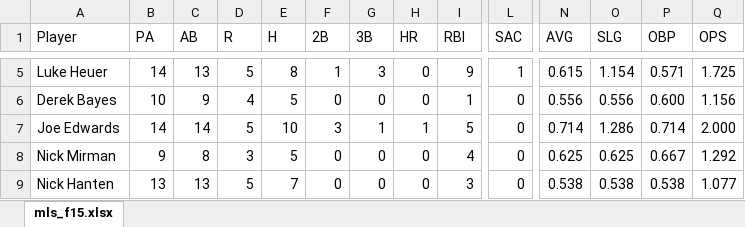
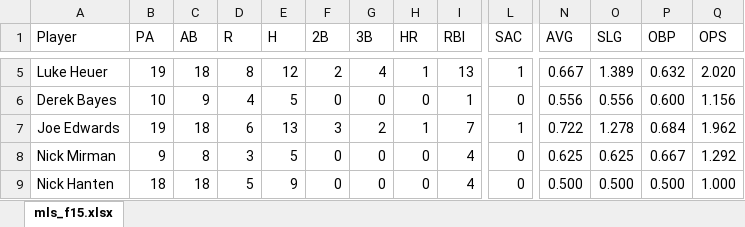
Before and after one commit to Amorymeltzer/mls, an Excel workbook: mls_f15.xlsx, sheet mls_f15.xlsx, drawn as a sheet; only a part is shown, gaps mark what is left out; values as stored, in another font and other column widths than the file's, no borders; the diff covers the shown part only; the diff names each change by its address in the sheet, - before the commit and + after, or states it on an @@ line.

```diff
--- a/mls_f15.xlsx (sheet mls_f15.xlsx)
+++ b/mls_f15.xlsx (sheet mls_f15.xlsx)
-B5 (PA): 14
+B5 (PA): 19
-C5 (AB): 13
+C5 (AB): 18
-D5 (R): 5
+D5 (R): 8
-E5 (H): 8
+E5 (H): 12
-F5 (2B): 1
+F5 (2B): 2
-G5 (3B): 3
+G5 (3B): 4
-H5 (HR): 0
+H5 (HR): 1
-I5 (RBI): 9
+I5 (RBI): 13
-N5 (AVG): 0.615
+N5 (AVG): 0.667
-O5 (SLG): 1.154
+O5 (SLG): 1.389
-P5 (OBP): 0.571
+P5 (OBP): 0.632
-Q5 (OPS): 1.725
+Q5 (OPS): 2.020
-B7 (PA): 14
+B7 (PA): 19
-C7 (AB): 14
+C7 (AB): 18
-D7 (R): 5
+D7 (R): 6
-E7 (H): 10
+E7 (H): 13
-G7 (3B): 1
+G7 (3B): 2
-I7 (RBI): 5
+I7 (RBI): 7
-L7 (SAC): 0
+L7 (SAC): 1
-N7 (AVG): 0.714
+N7 (AVG): 0.722
-O7 (SLG): 1.286
+O7 (SLG): 1.278
-P7 (OBP): 0.714
+P7 (OBP): 0.684
-Q7 (OPS): 2.000
+Q7 (OPS): 1.962
-B9 (PA): 13
+B9 (PA): 18
-C9 (AB): 13
+C9 (AB): 18
-E9 (H): 7
+E9 (H): 9
-I9 (RBI): 3
+I9 (RBI): 4
-N9 (AVG): 0.538
+N9 (AVG): 0.500
-O9 (SLG): 0.538
+O9 (SLG): 0.500
-P9 (OBP): 0.538
+P9 (OBP): 0.500
-Q9 (OPS): 1.077
+Q9 (OPS): 1.000
```
Also changed, not shown: 84 edited cells elsewhere in this sheet, Minor League Scientists Stats.xlsx, archive/mls_tf15.xlsx, 3 other files.
